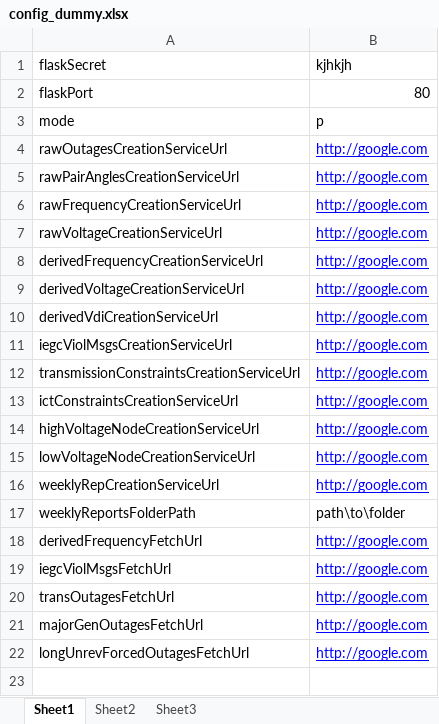
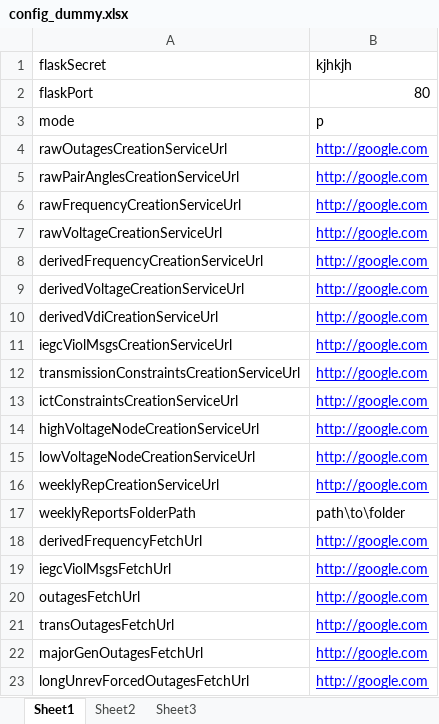
Before and after one commit to rohit98077/wrldc_mis_flask_ui, an Excel workbook: config_dummy.xlsx, sheet Sheet1, drawn as a sheet; values as stored, in another font and other column widths than the file's, no borders; the diff names each change by its address in the sheet, - before the commit and + after, or states it on an @@ line.

Commit message:
view raw outages done

```diff
--- a/config_dummy.xlsx (sheet Sheet1)
+++ b/config_dummy.xlsx (sheet Sheet1)
+row 20: outagesFetchUrl | http://google.com
```
Also changed, not shown: 7 other files.
